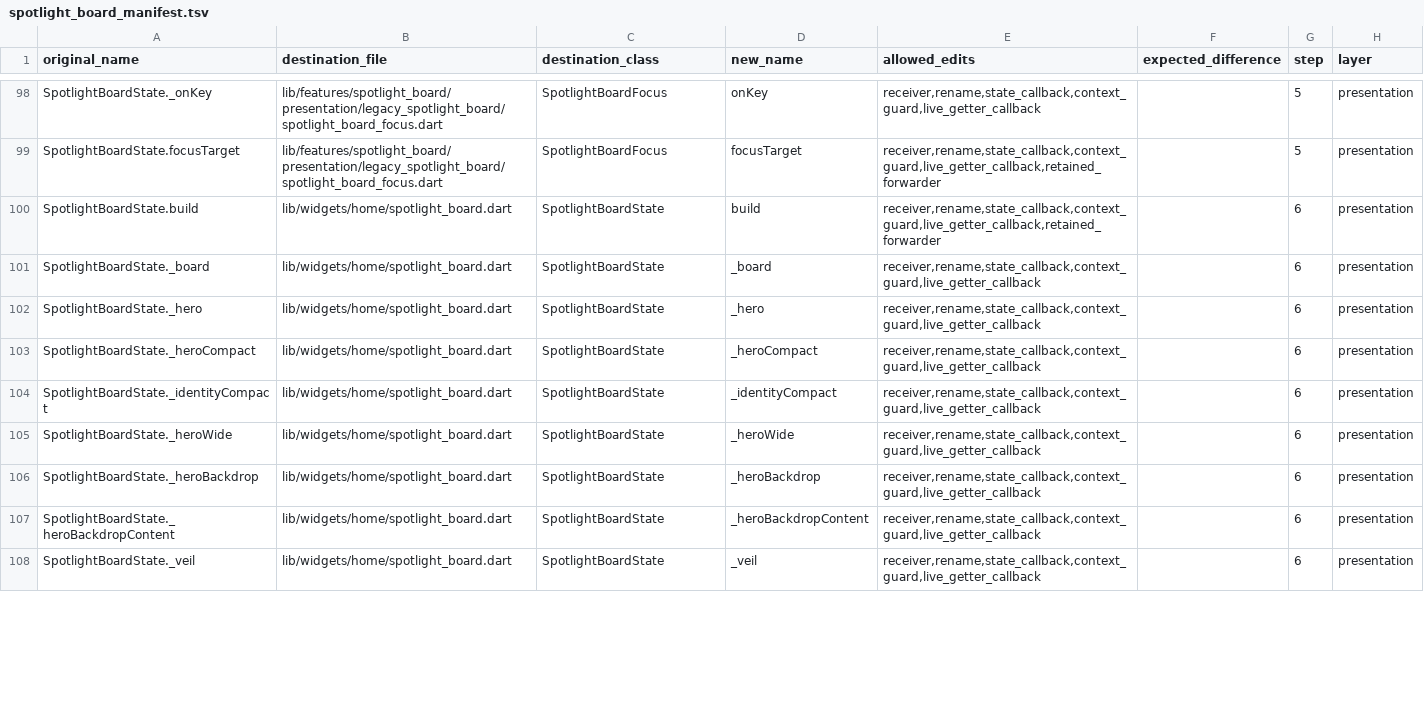
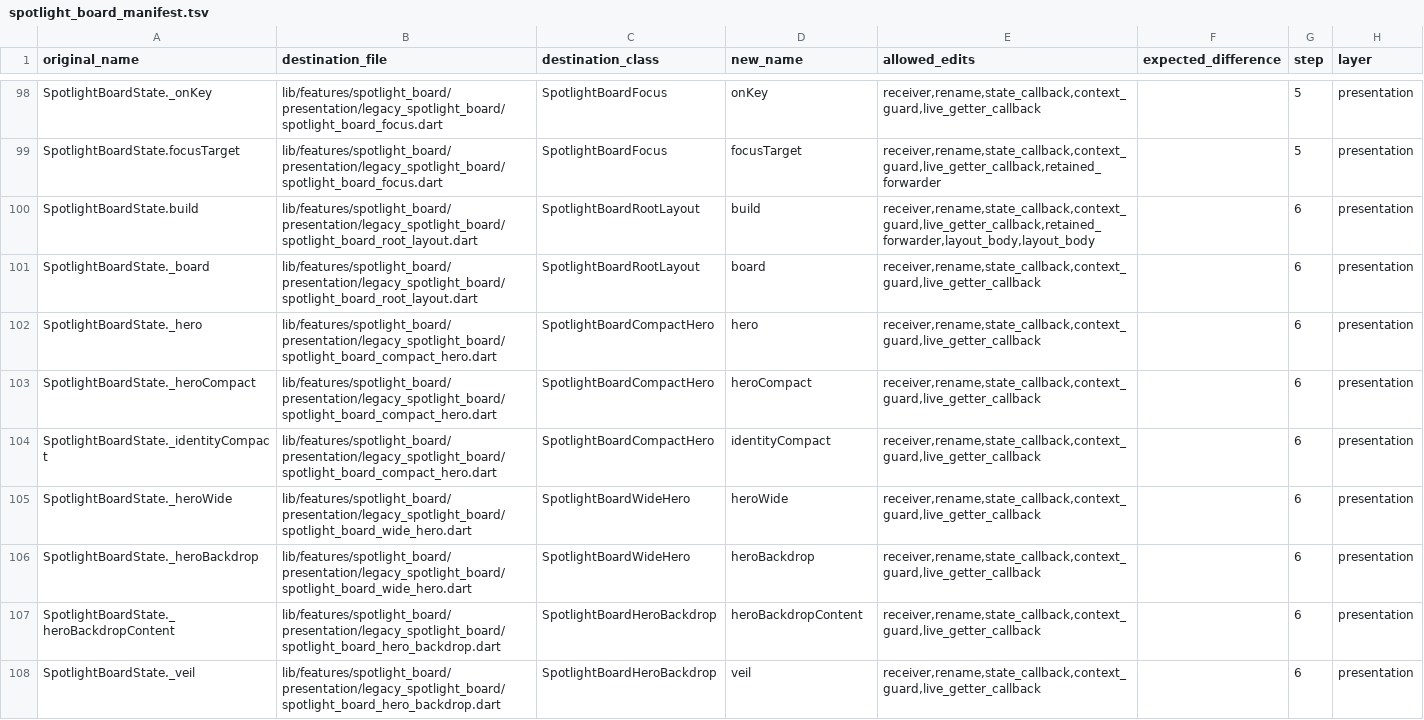
Before and after one commit to varunsalian/debrify, a TSV file: dev/tool/spotlight_board_manifest.tsv, drawn as a sheet; only a part is shown, gaps mark what is left out; the diff covers the shown part only.

```diff
--- a/dev/tool/spotlight_board_manifest.tsv
+++ b/dev/tool/spotlight_board_manifest.tsv
@@ -99,10 +99,10 @@ SpotlightBoardState._onKey	lib/features/spotlight_board/presentation/legacy_spot
 SpotlightBoardState.focusTarget	lib/features/spotlight_board/presentation/legacy_spotlight_board/spotlight_board_focus.dart	SpotlightBoardFocus	focusTarget	receiver,rename,state_callback,context_guard,live_getter_callback,retained_forwarder		5	presentation
-SpotlightBoardState.build	lib/widgets/home/spotlight_board.dart	SpotlightBoardState	build	receiver,rename,state_callback,context_guard,live_getter_callback,retained_forwarder		6	presentation
-SpotlightBoardState._board	lib/widgets/home/spotlight_board.dart	SpotlightBoardState	_board	receiver,rename,state_callback,context_guard,live_getter_callback		6	presentation
-SpotlightBoardState._hero	lib/widgets/home/spotlight_board.dart	SpotlightBoardState	_hero	receiver,rename,state_callback,context_guard,live_getter_callback		6	presentation
-SpotlightBoardState._heroCompact	lib/widgets/home/spotlight_board.dart	SpotlightBoardState	_heroCompact	receiver,rename,state_callback,context_guard,live_getter_callback		6	presentation
-SpotlightBoardState._identityCompact	lib/widgets/home/spotlight_board.dart	SpotlightBoardState	_identityCompact	receiver,rename,state_callback,context_guard,live_getter_callback		6	presentation
-SpotlightBoardState._heroWide	lib/widgets/home/spotlight_board.dart	SpotlightBoardState	_heroWide	receiver,rename,state_callback,context_guard,live_getter_callback		6	presentation
-SpotlightBoardState._heroBackdrop	lib/widgets/home/spotlight_board.dart	SpotlightBoardState	_heroBackdrop	receiver,rename,state_callback,context_guard,live_getter_callback		6	presentation
-SpotlightBoardState._heroBackdropContent	lib/widgets/home/spotlight_board.dart	SpotlightBoardState	_heroBackdropContent	receiver,rename,state_callback,context_guard,live_getter_callback		6	presentation
-SpotlightBoardState._veil	lib/widgets/home/spotlight_board.dart	SpotlightBoardState	_veil	receiver,rename,state_callback,context_guard,live_getter_callback		6	presentation
+SpotlightBoardState.build	lib/features/spotlight_board/presentation/legacy_spotlight_board/spotlight_board_root_layout.dart	SpotlightBoardRootLayout	build	receiver,rename,state_callback,context_guard,live_getter_callback,retained_forwarder,layout_body,layout_body		6	presentation
+SpotlightBoardState._board	lib/features/spotlight_board/presentation/legacy_spotlight_board/spotlight_board_root_layout.dart	SpotlightBoardRootLayout	board	receiver,rename,state_callback,context_guard,live_getter_callback		6	presentation
+SpotlightBoardState._hero	lib/features/spotlight_board/presentation/legacy_spotlight_board/spotlight_board_compact_hero.dart	SpotlightBoardCompactHero	hero	receiver,rename,state_callback,context_guard,live_getter_callback		6	presentation
+SpotlightBoardState._heroCompact	lib/features/spotlight_board/presentation/legacy_spotlight_board/spotlight_board_compact_hero.dart	SpotlightBoardCompactHero	heroCompact	receiver,rename,state_callback,context_guard,live_getter_callback		6	presentation
+SpotlightBoardState._identityCompact	lib/features/spotlight_board/presentation/legacy_spotlight_board/spotlight_board_compact_hero.dart	SpotlightBoardCompactHero	identityCompact	receiver,rename,state_callback,context_guard,live_getter_callback		6	presentation
+SpotlightBoardState._heroWide	lib/features/spotlight_board/presentation/legacy_spotlight_board/spotlight_board_wide_hero.dart	SpotlightBoardWideHero	heroWide	receiver,rename,state_callback,context_guard,live_getter_callback		6	presentation
+SpotlightBoardState._heroBackdrop	lib/features/spotlight_board/presentation/legacy_spotlight_board/spotlight_board_wide_hero.dart	SpotlightBoardWideHero	heroBackdrop	receiver,rename,state_callback,context_guard,live_getter_callback		6	presentation
+SpotlightBoardState._heroBackdropContent	lib/features/spotlight_board/presentation/legacy_spotlight_board/spotlight_board_hero_backdrop.dart	SpotlightBoardHeroBackdrop	heroBackdropContent	receiver,rename,state_callback,context_guard,live_getter_callback		6	presentation
+SpotlightBoardState._veil	lib/features/spotlight_board/presentation/legacy_spotlight_board/spotlight_board_hero_backdrop.dart	SpotlightBoardHeroBackdrop	veil	receiver,rename,state_callback,context_guard,live_getter_callback		6	presentation
```
Also changed, not shown: 27 edited cells elsewhere in this file, 17 other files.
